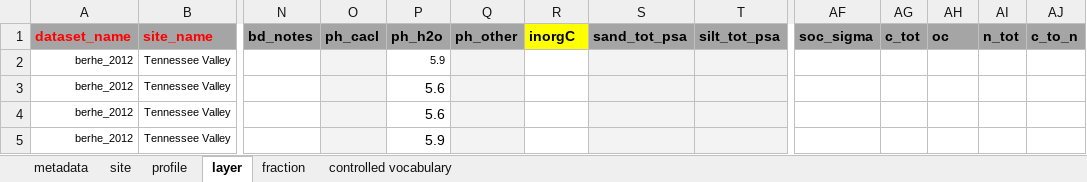
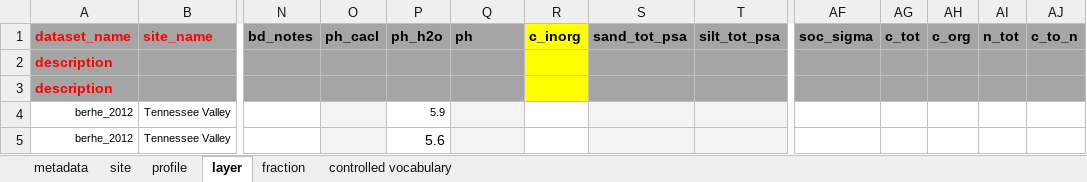
Before and after one commit to powellcenter-soilcarbon/soilcarbon, an Excel workbook: data_files/Berhe 2012.xlsx, sheet layer, drawn as a sheet; only a part is shown, gaps mark what is left out; the shorter side is filled out with more unchanged rows; values as stored, in another font and other column widths than the file's, no borders; rows hold the shown columns only; the diff names each change by its address in the sheet, - before the commit and + after, or states it on an @@ line.

```diff
--- a/data_files/Berhe 2012.xlsx (sheet layer)
+++ b/data_files/Berhe 2012.xlsx (sheet layer)
-Q1: ph_other
+Q1: ph
-R1: inorgC
+R1: c_inorg
-AH1: oc
+AH1: c_org
+row 2: description
+row 3: description
```
Also changed, not shown: sheet site, sheet fraction, data_files/Baisden_2002.xlsx, data_files/Crow_2015.xlsx, 6 other files.
